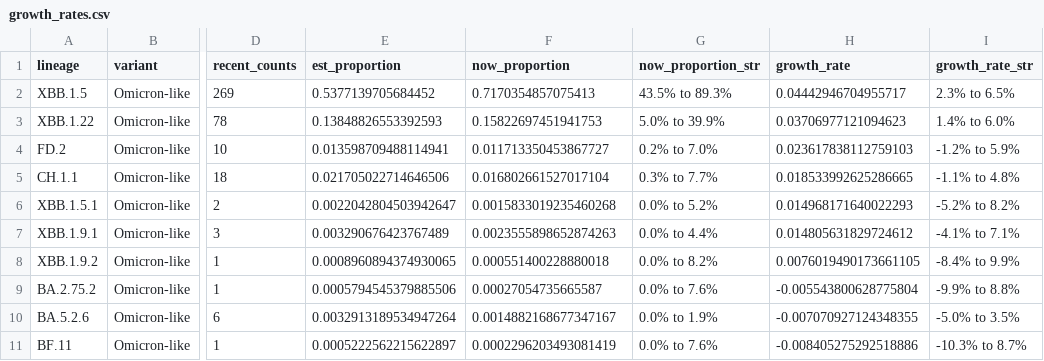
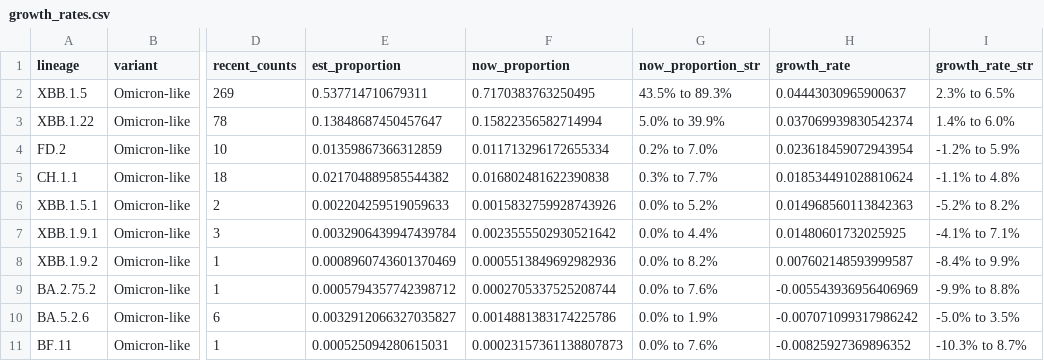
Before and after one commit to andersen-lab/lone_pine, a CSV file: resources/growth_rates.csv, drawn as a sheet; only a part is shown, gaps mark what is left out; the diff covers the shown part only; the diff names each change by its address in the sheet, - before the commit and + after, or states it on an @@ line.

Commit message:
Automated update of cases and sequences on 2023-06-17

```diff
--- a/resources/growth_rates.csv
+++ b/resources/growth_rates.csv
-E2 (est_proportion): 0.5377139705684452
+E2 (est_proportion): 0.537714710679311
-F2 (now_proportion): 0.7170354857075413
+F2 (now_proportion): 0.7170383763250495
-H2 (growth_rate): 0.04442946704955717
+H2 (growth_rate): 0.04443030965900637
-E3 (est_proportion): 0.13848826553392593
+E3 (est_proportion): 0.13848687450457647
-F3 (now_proportion): 0.15822697451941753
+F3 (now_proportion): 0.15822356582714994
-H3 (growth_rate): 0.03706977121094623
+H3 (growth_rate): 0.037069939830542374
-E4 (est_proportion): 0.013598709488114941
+E4 (est_proportion): 0.01359867366312859
-F4 (now_proportion): 0.011713350453867727
+F4 (now_proportion): 0.011713296172655334
-H4 (growth_rate): 0.023617838112759103
+H4 (growth_rate): 0.023618459072943954
-E5 (est_proportion): 0.021705022714646506
+E5 (est_proportion): 0.021704889585544382
-F5 (now_proportion): 0.016802661527017104
+F5 (now_proportion): 0.016802481622390838
-H5 (growth_rate): 0.018533992625286665
+H5 (growth_rate): 0.018534491028810624
-E6 (est_proportion): 0.0022042804503942647
+E6 (est_proportion): 0.002204259519059633
-F6 (now_proportion): 0.0015833019235460268
+F6 (now_proportion): 0.0015832759928743926
-H6 (growth_rate): 0.014968171640022293
+H6 (growth_rate): 0.014968560113842363
-E7 (est_proportion): 0.003290676423767489
+E7 (est_proportion): 0.0032906439947439784
-F7 (now_proportion): 0.0023555898652874263
+F7 (now_proportion): 0.0023555502930521642
-H7 (growth_rate): 0.014805631829724612
+H7 (growth_rate): 0.01480601732025925
-E8 (est_proportion): 0.0008960894374930065
+E8 (est_proportion): 0.0008960743601370469
-F8 (now_proportion): 0.000551400228880018
+F8 (now_proportion): 0.0005513849692982936
-H8 (growth_rate): 0.0076019490173661105
+H8 (growth_rate): 0.007602148593999587
-E9 (est_proportion): 0.0005794545379885506
+E9 (est_proportion): 0.0005794357742398712
-F9 (now_proportion): 0.00027054735665587
+F9 (now_proportion): 0.0002705337525208744
-H9 (growth_rate): -0.005543800628775804
+H9 (growth_rate): -0.005543936956406969
-E10 (est_proportion): 0.0032913189534947264
+E10 (est_proportion): 0.0032912066327035827
-F10 (now_proportion): 0.0014882168677347167
+F10 (now_proportion): 0.0014881383174225786
-H10 (growth_rate): -0.007070927124348355
+H10 (growth_rate): -0.007071099317986242
-E11 (est_proportion): 0.0005222562215622897
+E11 (est_proportion): 0.000525094280615031
-F11 (now_proportion): 0.0002296203493081419
+F11 (now_proportion): 0.00023157361138807873
-H11 (growth_rate): -0.008405275292518886
+H11 (growth_rate): -0.00825927369896352
```
Also changed, not shown: 27 edited cells elsewhere in this file.
